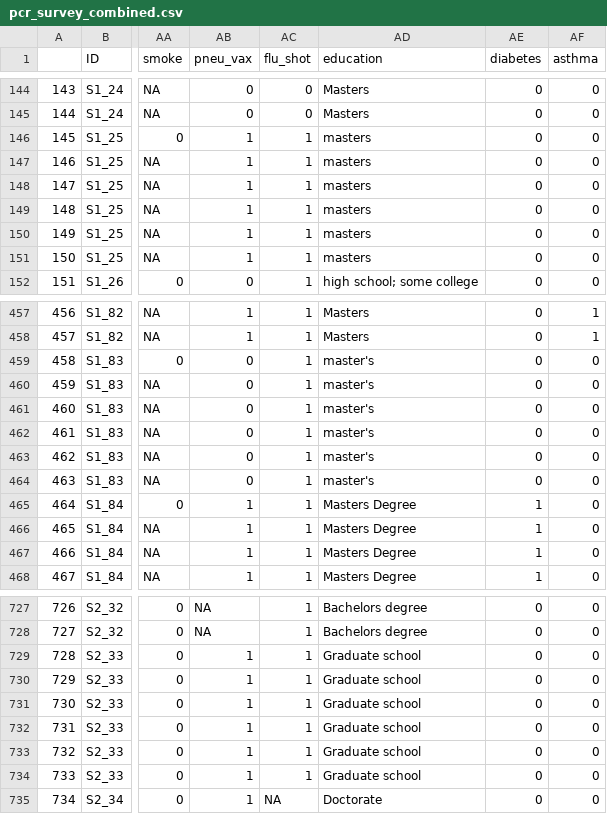
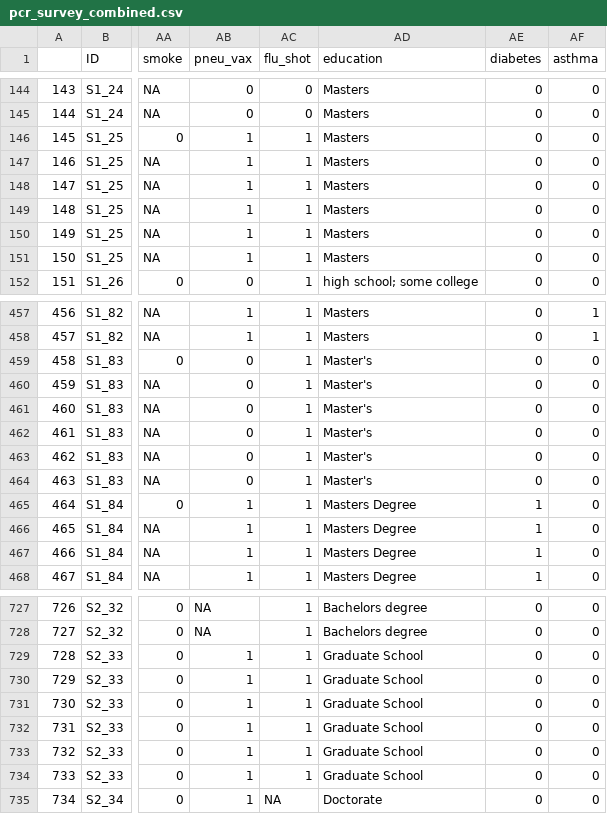
Before and after one commit to DanWeinberger/scope_qpcr_analysis, a CSV file: Data/pcr_survey_combined.csv, drawn as a sheet; only a part is shown, gaps mark what is left out; the diff covers the shown part only; the diff names each change by its address in the sheet, - before the commit and + after, or states it on an @@ line.

```diff
--- a/Data/pcr_survey_combined.csv
+++ b/Data/pcr_survey_combined.csv
-AD146:AD151 (education): masters
+AD146:AD151 (education): Masters
-AD459:AD464 (education): master's
+AD459:AD464 (education): Master's
-AD729:AD734 (education): Graduate school
+AD729:AD734 (education): Graduate School
```
Also changed, not shown: 70 edited cells elsewhere in this file, Data/diabetes.csv, 11 other files.
